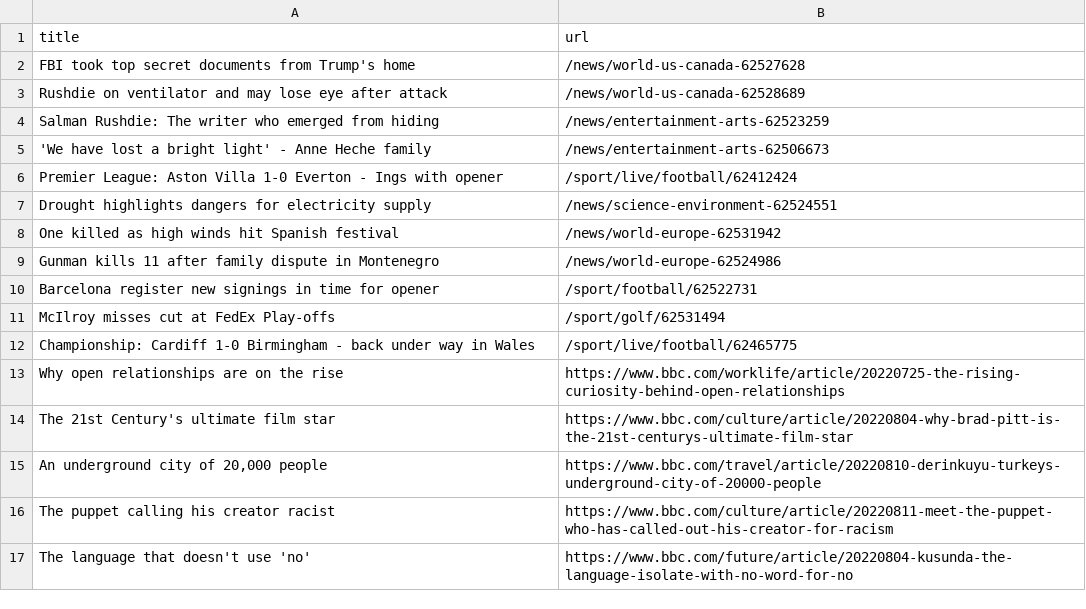
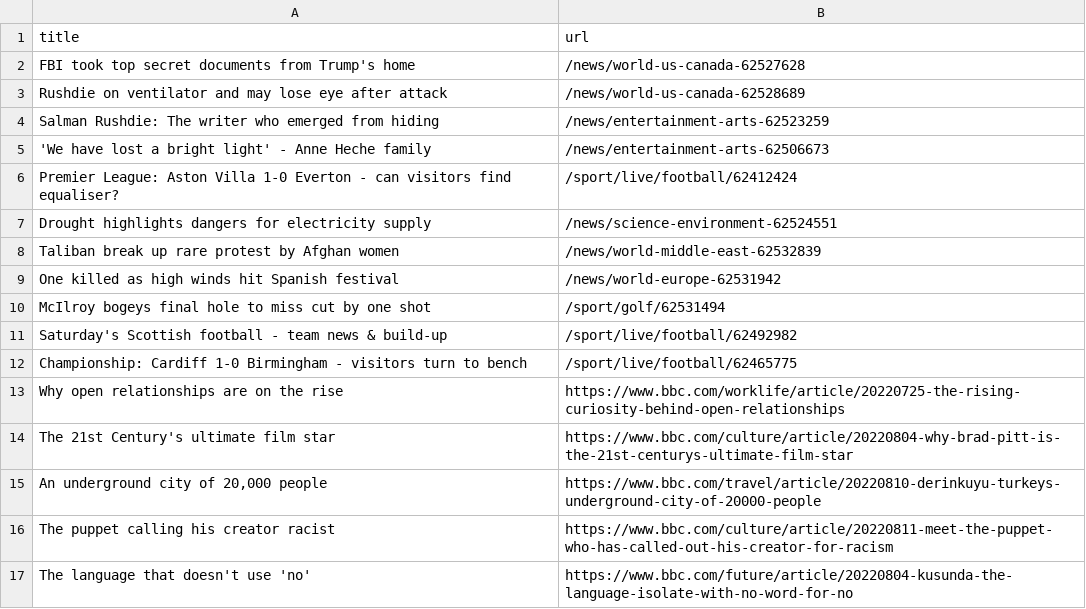
Before and after one commit to amanda-chn/automatic-scraper-bbc, a CSV file: bbc.csv, drawn as a sheet; only a part is shown.

```diff
--- a/bbc.csv
+++ b/bbc.csv
@@ -5,9 +5,9 @@ Salman Rushdie: The writer who emerged from hiding,/news/entertainment-arts-6252
 'We have lost a bright light' - Anne Heche family,/news/entertainment-arts-62506673
-Premier League: Aston Villa 1-0 Everton - Ings with opener,/sport/live/football/62412424
+Premier League: Aston Villa 1-0 Everton - can visitors find equaliser?,/sport/live/football/62412424
 Drought highlights dangers for electricity supply,/news/science-environment-62524551
+Taliban break up rare protest by Afghan women,/news/world-middle-east-62532839
 One killed as high winds hit Spanish festival,/news/world-europe-62531942
-Gunman kills 11 after family dispute in Montenegro,/news/world-europe-62524986
-Barcelona register new signings in time for opener,/sport/football/62522731
-McIlroy misses cut at FedEx Play-offs,/sport/golf/62531494
-Championship: Cardiff 1-0 Birmingham - back under way in Wales,/sport/live/football/62465775
+McIlroy bogeys final hole to miss cut by one shot,/sport/golf/62531494
+Saturday's Scottish football - team news & build-up,/sport/live/football/62492982
+Championship: Cardiff 1-0 Birmingham - visitors turn to bench,/sport/live/football/62465775
 Why open relationships are on the rise,https://www.bbc.com/worklife/article/20220725-the-rising-curiosity-behind-open-relationships
```
